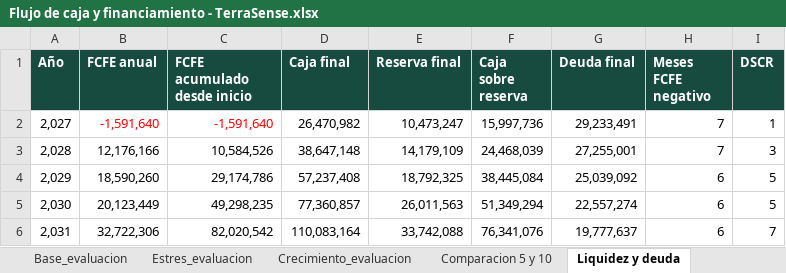
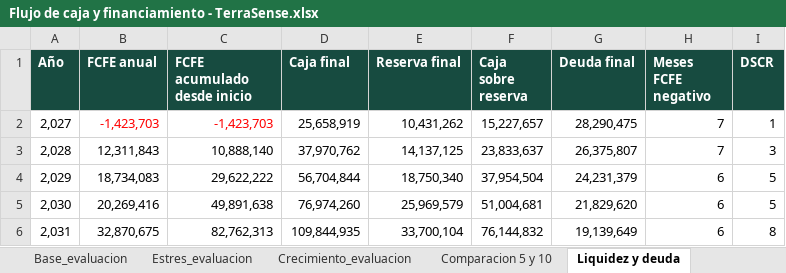
Before and after one commit to Alvarinhoooo7/TerraSence, an Excel workbook: Flujo de caja y financiamiento - TerraSense.xlsx, sheet Liquidez y deuda, drawn as a sheet; only a part is shown; values as stored, in another font and other column widths than the file's, no borders; the diff covers the shown part only; the diff names each change by its address in the sheet, - before the commit and + after, or states it on an @@ line.

```diff
--- a/Flujo de caja y financiamiento - TerraSense.xlsx (sheet Liquidez y deuda)
+++ b/Flujo de caja y financiamiento - TerraSense.xlsx (sheet Liquidez y deuda)
-B2 (FCFE anual): -1,591,640
+B2 (FCFE anual): -1,423,703
-C2 (FCFE acumulado desde inicio): -1,591,640
+C2 (FCFE acumulado desde inicio): -1,423,703
-D2 (Caja final): 26,470,982
+D2 (Caja final): 25,658,919
-E2 (Reserva final): 10,473,247
+E2 (Reserva final): 10,431,262
-F2 (Caja sobre reserva): 15,997,736
+F2 (Caja sobre reserva): 15,227,657
-G2 (Deuda final): 29,233,491
+G2 (Deuda final): 28,290,475
-B3 (FCFE anual): 12,176,166
+B3 (FCFE anual): 12,311,843
-C3 (FCFE acumulado desde inicio): 10,584,526
+C3 (FCFE acumulado desde inicio): 10,888,140
-D3 (Caja final): 38,647,148
+D3 (Caja final): 37,970,762
-E3 (Reserva final): 14,179,109
+E3 (Reserva final): 14,137,125
-F3 (Caja sobre reserva): 24,468,039
+F3 (Caja sobre reserva): 23,833,637
-G3 (Deuda final): 27,255,001
+G3 (Deuda final): 26,375,807
-B4 (FCFE anual): 18,590,260
+B4 (FCFE anual): 18,734,083
-C4 (FCFE acumulado desde inicio): 29,174,786
+C4 (FCFE acumulado desde inicio): 29,622,222
-D4 (Caja final): 57,237,408
+D4 (Caja final): 56,704,844
-E4 (Reserva final): 18,792,325
+E4 (Reserva final): 18,750,340
-F4 (Caja sobre reserva): 38,445,084
+F4 (Caja sobre reserva): 37,954,504
-G4 (Deuda final): 25,039,092
+G4 (Deuda final): 24,231,379
-B5 (FCFE anual): 20,123,449
+B5 (FCFE anual): 20,269,416
-C5 (FCFE acumulado desde inicio): 49,298,235
+C5 (FCFE acumulado desde inicio): 49,891,638
-D5 (Caja final): 77,360,857
+D5 (Caja final): 76,974,260
-E5 (Reserva final): 26,011,563
+E5 (Reserva final): 25,969,579
-F5 (Caja sobre reserva): 51,349,294
+F5 (Caja sobre reserva): 51,004,681
-G5 (Deuda final): 22,557,274
+G5 (Deuda final): 21,829,620
-B6 (FCFE anual): 32,722,306
+B6 (FCFE anual): 32,870,675
-C6 (FCFE acumulado desde inicio): 82,020,542
+C6 (FCFE acumulado desde inicio): 82,762,313
-D6 (Caja final): 110,083,164
+D6 (Caja final): 109,844,935
-E6 (Reserva final): 33,742,088
+E6 (Reserva final): 33,700,104
-F6 (Caja sobre reserva): 76,341,076
+F6 (Caja sobre reserva): 76,144,832
-G6 (Deuda final): 19,777,637
+G6 (Deuda final): 19,139,649
-I6 (DSCR): 7
+I6 (DSCR): 8
```
Also changed, not shown: 44 edited cells elsewhere in this sheet, sheet Base_mensual, sheet Crecimiento_mensual, sheet Estres_mensual, sheet Base_anual, sheet Crecimiento_anual, sheet Estres_anual, 6 more sheets, PCB/BOM_TerraSense.xlsx, 7 other files.
